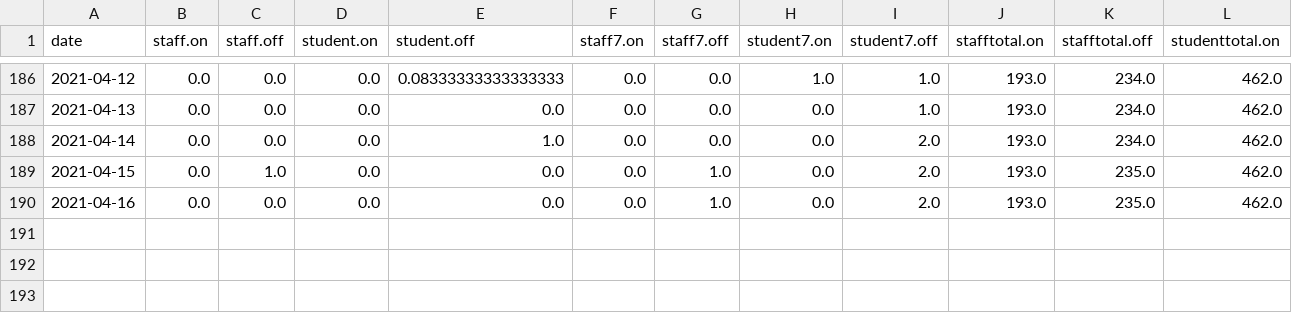
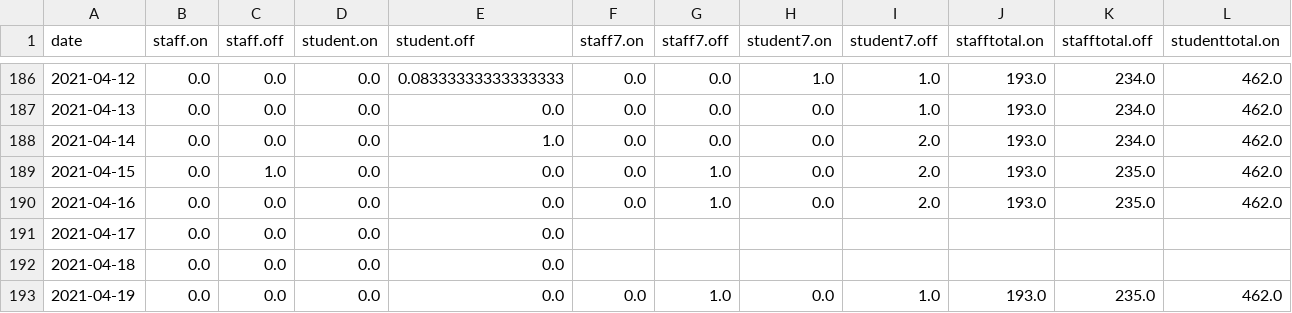
Before and after one commit to sjmurdoch/uclcovid, a CSV file: data/covid.csv, drawn as a sheet; only a part is shown, gaps mark what is left out; rows hold the shown columns only; the diff names each change by its address in the sheet, - before the commit and + after, or states it on an @@ line.

```diff
--- a/data/covid.csv
+++ b/data/covid.csv
+row 191: 2021-04-17 | 0.0 | 0.0 | 0.0 | 0.0
+row 192: 2021-04-18 | 0.0 | 0.0 | 0.0 | 0.0
+row 193: 2021-04-19 | 0.0 | 0.0 | 0.0 | 0.0 | 0.0 | 1.0 | 0.0 | 1.0 | 193.0 | 235.0 | 462.0
```
Also changed, not shown: data/covid_raw.csv, 4 other files.
